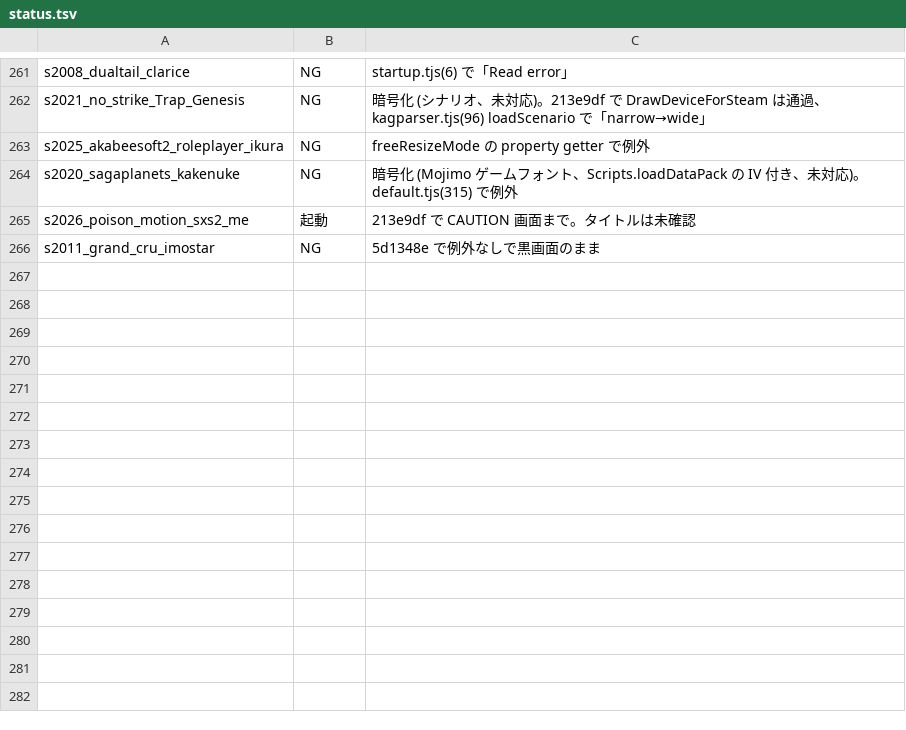
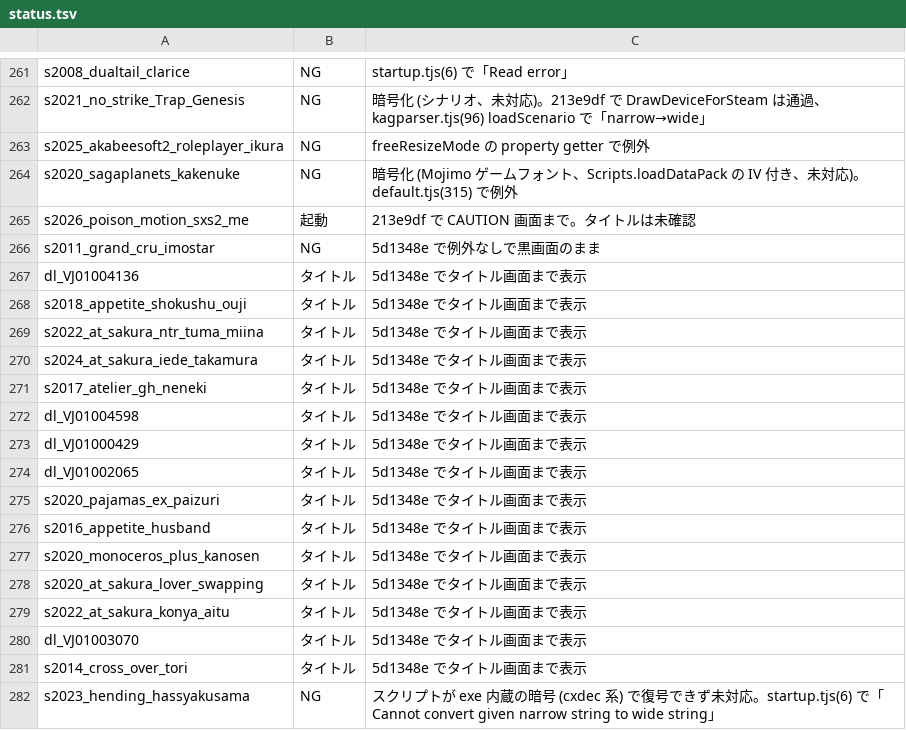
Before and after one commit to a-kaibu/vnrun, a TSV file: tools/verify/status.tsv, drawn as a sheet; only a part is shown, gaps mark what is left out.

```diff
--- a/tools/verify/status.tsv
+++ b/tools/verify/status.tsv
@@ -266 +266,17 @@ s2026_poison_motion_sxs2_me	起動	213e9df で CAUTION 画面まで。タイト
 s2011_grand_cru_imostar	NG	5d1348e で例外なしで黒画面のまま
+dl_VJ01004136	タイトル	5d1348e でタイトル画面まで表示
+s2018_appetite_shokushu_ouji	タイトル	5d1348e でタイトル画面まで表示
+s2022_at_sakura_ntr_tuma_miina	タイトル	5d1348e でタイトル画面まで表示
+s2024_at_sakura_iede_takamura	タイトル	5d1348e でタイトル画面まで表示
+s2017_atelier_gh_neneki	タイトル	5d1348e でタイトル画面まで表示
+dl_VJ01004598	タイトル	5d1348e でタイトル画面まで表示
+dl_VJ01000429	タイトル	5d1348e でタイトル画面まで表示
+dl_VJ01002065	タイトル	5d1348e でタイトル画面まで表示
+s2020_pajamas_ex_paizuri	タイトル	5d1348e でタイトル画面まで表示
+s2016_appetite_husband	タイトル	5d1348e でタイトル画面まで表示
+s2020_monoceros_plus_kanosen	タイトル	5d1348e でタイトル画面まで表示
+s2020_at_sakura_lover_swapping	タイトル	5d1348e でタイトル画面まで表示
+s2022_at_sakura_konya_aitu	タイトル	5d1348e でタイトル画面まで表示
+dl_VJ01003070	タイトル	5d1348e でタイトル画面まで表示
+s2014_cross_over_tori	タイトル	5d1348e でタイトル画面まで表示
+s2023_hending_hassyakusama	NG	スクリプトが exe 内蔵の暗号 (cxdec 系) で復号できず未対応。startup.tjs(6) で「Cannot convert given narrow string to wide string」
```
Also changed, not shown: 1 other file.
